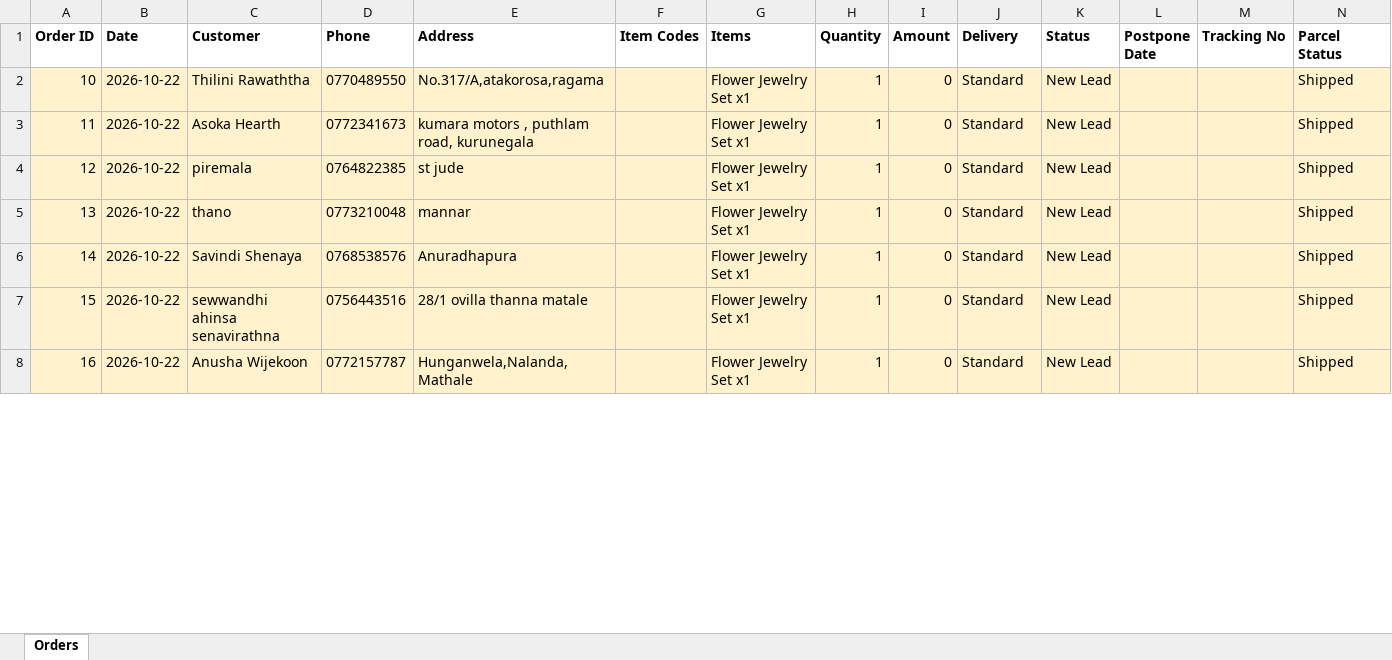
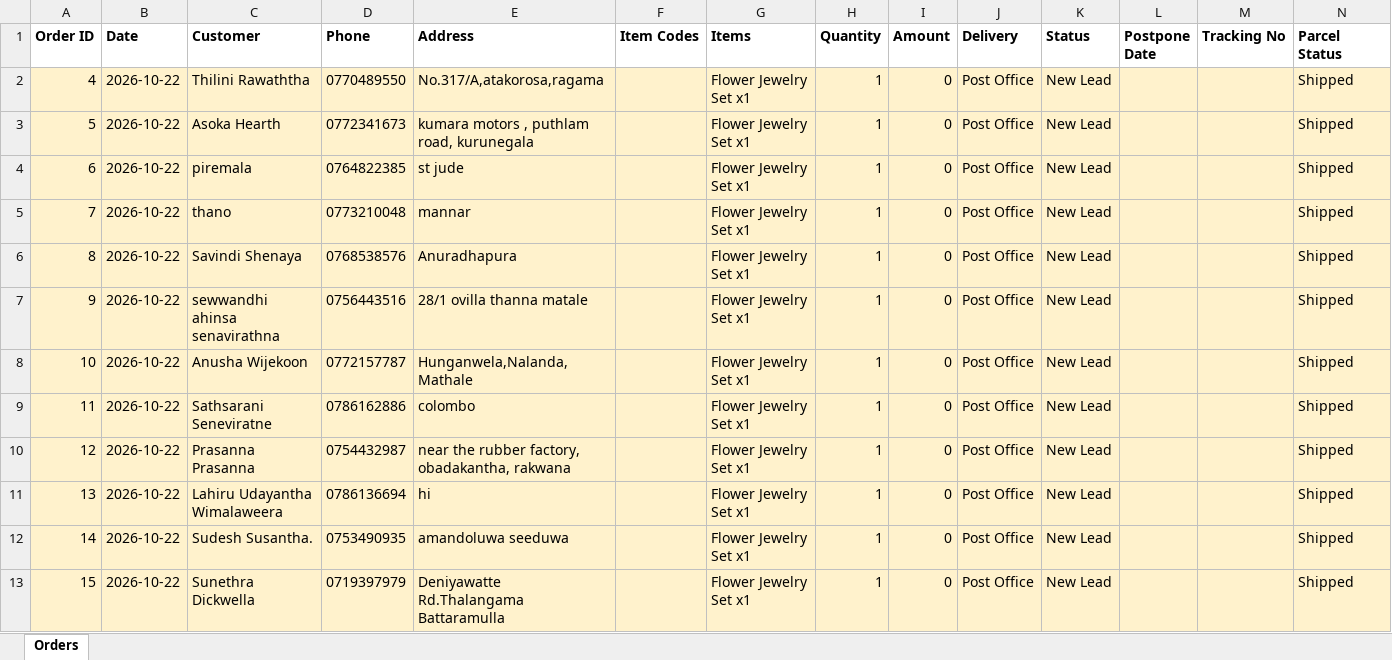
Before and after one commit to viduminisenavirathna08/flot-business-system, an Excel workbook: orders_log.xlsx, sheet Orders, drawn as a sheet; only a part is shown; values as stored, in another font and other column widths than the file's, no borders; removed rows and columns are numbered as before the commit, all else as after; the diff covers the shown part only; the diff names each change by its address in the sheet, - before the commit and + after, or states it on an @@ line.

```diff
--- a/orders_log.xlsx (sheet Orders)
+++ b/orders_log.xlsx (sheet Orders)
+row 2: 4 | 2026-10-22 | Thilini Rawaththa | 0770489550 | No.317/A,atakorosa,ragama |  | Flower Jewelry Set x1 | 1 | 0 | Post Office | New Lead |  |  | Shipped
+row 3: 5 | 2026-10-22 | Asoka Hearth | 0772341673 | kumara motors , puthlam road, kurunegala |  | Flower Jewelry Set x1 | 1 | 0 | Post Office | New Lead |  |  | Shipped
+row 4: 6 | 2026-10-22 | piremala | 0764822385 | st jude |  | Flower Jewelry Set x1 | 1 | 0 | Post Office | New Lead |  |  | Shipped
+row 5: 7 | 2026-10-22 | thano | 0773210048 | mannar |  | Flower Jewelry Set x1 | 1 | 0 | Post Office | New Lead |  |  | Shipped
+row 6: 8 | 2026-10-22 | Savindi Shenaya | 0768538576 | Anuradhapura |  | Flower Jewelry Set x1 | 1 | 0 | Post Office | New Lead |  |  | Shipped
+row 7: 9 | 2026-10-22 | sewwandhi ahinsa senavirathna | 0756443516 | 28/1 ovilla thanna matale |  | Flower Jewelry Set x1 | 1 | 0 | Post Office | New Lead |  |  | Shipped
-C8 (Customer): Thilini Rawaththa
+C8 (Customer): Anusha Wijekoon
-D8 (Phone): 0770489550
+D8 (Phone): 0772157787
-E8 (Address): No.317/A,atakorosa,ragama
+E8 (Address): Hunganwela,Nalanda,Mathale
-J8:J13 (Delivery): Standard
+J8:J13 (Delivery): Post Office
-C9 (Customer): Asoka Hearth
+C9 (Customer): Sathsarani Seneviratne
-D9 (Phone): 0772341673
+D9 (Phone): 0786162886
-E9 (Address): kumara motors , puthlam road, kurunegala
+E9 (Address): colombo
-C10 (Customer): piremala
+C10 (Customer): Prasanna Prasanna
-D10 (Phone): 0764822385
+D10 (Phone): 0754432987
-E10 (Address): st jude
+E10 (Address): near the rubber factory, obadakantha, rakwana
-C11 (Customer): thano
+C11 (Customer): Lahiru Udayantha Wimalaweera
-D11 (Phone): 0773210048
+D11 (Phone): 0786136694
-E11 (Address): mannar
+E11 (Address): hi
-C12 (Customer): Savindi Shenaya
+C12 (Customer): Sudesh Susantha.
-D12 (Phone): 0768538576
+D12 (Phone): 0753490935
-E12 (Address): Anuradhapura
+E12 (Address): amandoluwa seeduwa
-C13 (Customer): sewwandhi ahinsa senavirathna
+C13 (Customer): Sunethra Dickwella
-D13 (Phone): 0756443516
+D13 (Phone): 0719397979
-E13 (Address): 28/1 ovilla thanna matale
+E13 (Address): Deniyawatte Rd.Thalangama Battaramulla
-row 8: 16 | 2026-10-22 | Anusha Wijekoon | 0772157787 | Hunganwela,Nalanda,Mathale |  | Flower Jewelry Set x1 | 1 | 0 | Standard | New Lead |  |  | Shipped
```
Also changed, not shown: 27 added rows, 32 removed rows, 321 edited cells and cell formats elsewhere in this sheet, itemcost.xlsx, items.xlsx, 3 other files.
